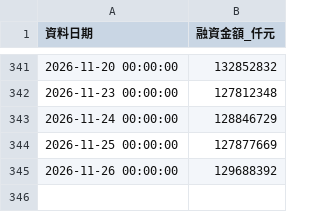
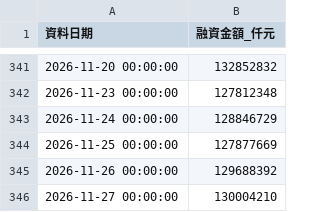
Before and after one commit to ntuacurry/stock-data, a CSV file: 上櫃融資餘額.csv, drawn as a sheet; only a part is shown, gaps mark what is left out; the diff names each change by its address in the sheet, - before the commit and + after, or states it on an @@ line.

Commit message:
更新 上櫃融資餘額.csv（2026-11-27 20:51）

```diff
--- a/上櫃融資餘額.csv
+++ b/上櫃融資餘額.csv
+row 346: 2026-11-27 00:00:00 | 130004210
```
